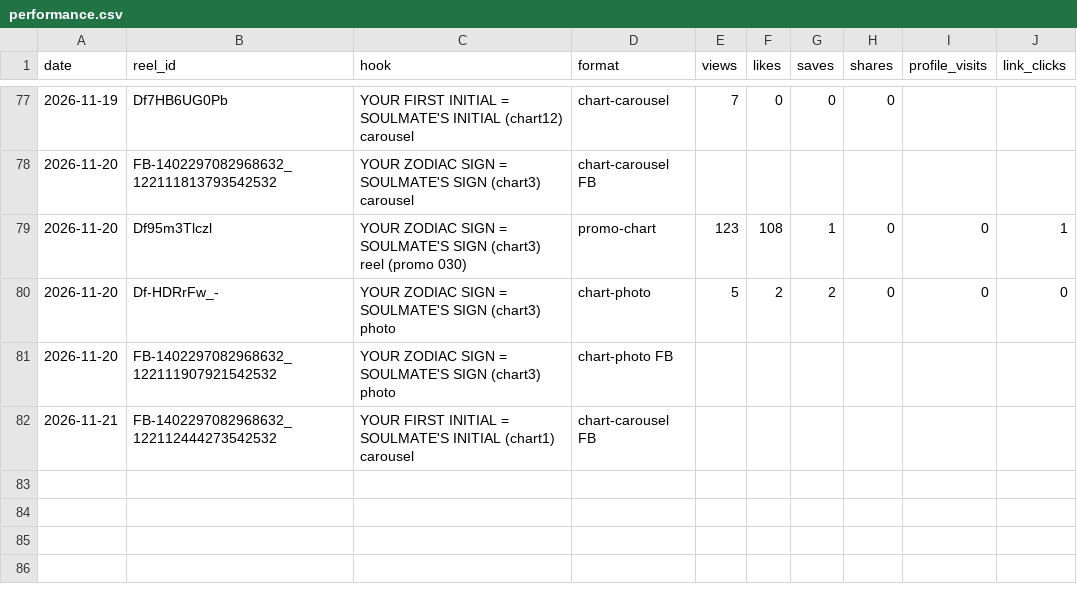
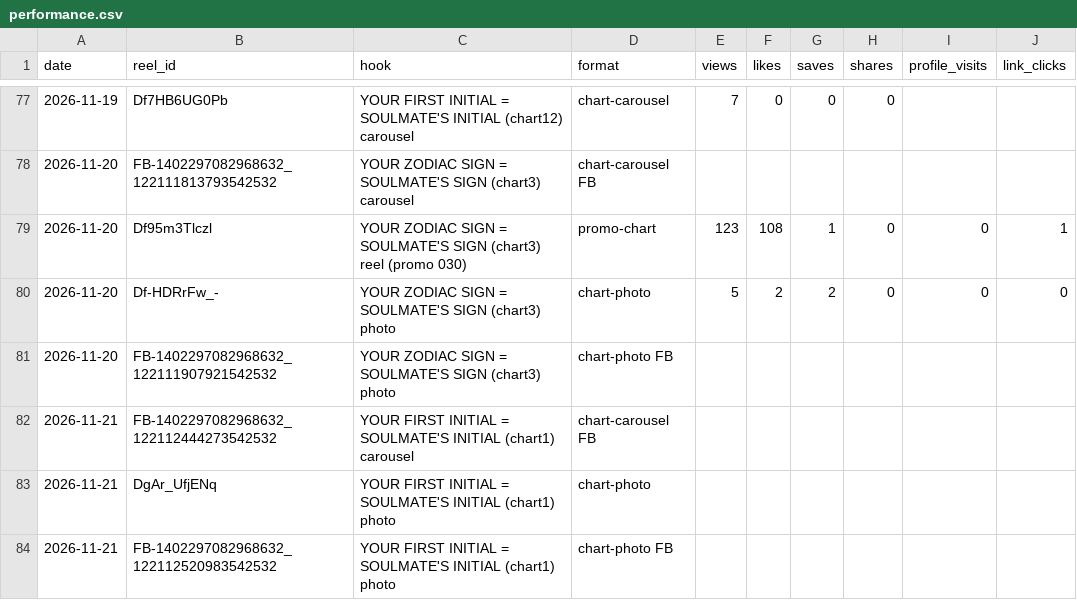
Before and after one commit to newnagiajnala-dotcom/soulmatesigns-system, a CSV file: data/performance.csv, drawn as a sheet; only a part is shown, gaps mark what is left out.

```diff
--- a/data/performance.csv
+++ b/data/performance.csv
@@ -82 +82,3 @@ date,reel_id,hook,format,views,likes,saves,shares,profile_visits,link_clicks
 2026-11-21,FB-1402297082968632_122112444273542532,YOUR FIRST INITIAL = SOULMATE'S INITIAL (chart1) carousel,chart-carousel FB,,,,,,
+2026-11-21,DgAr_UfjENq,YOUR FIRST INITIAL = SOULMATE'S INITIAL (chart1) photo,chart-photo,,,,,,
+2026-11-21,FB-1402297082968632_122112520983542532,YOUR FIRST INITIAL = SOULMATE'S INITIAL (chart1) photo,chart-photo FB,,,,,,
```
Also changed, not shown: 3 other files.
